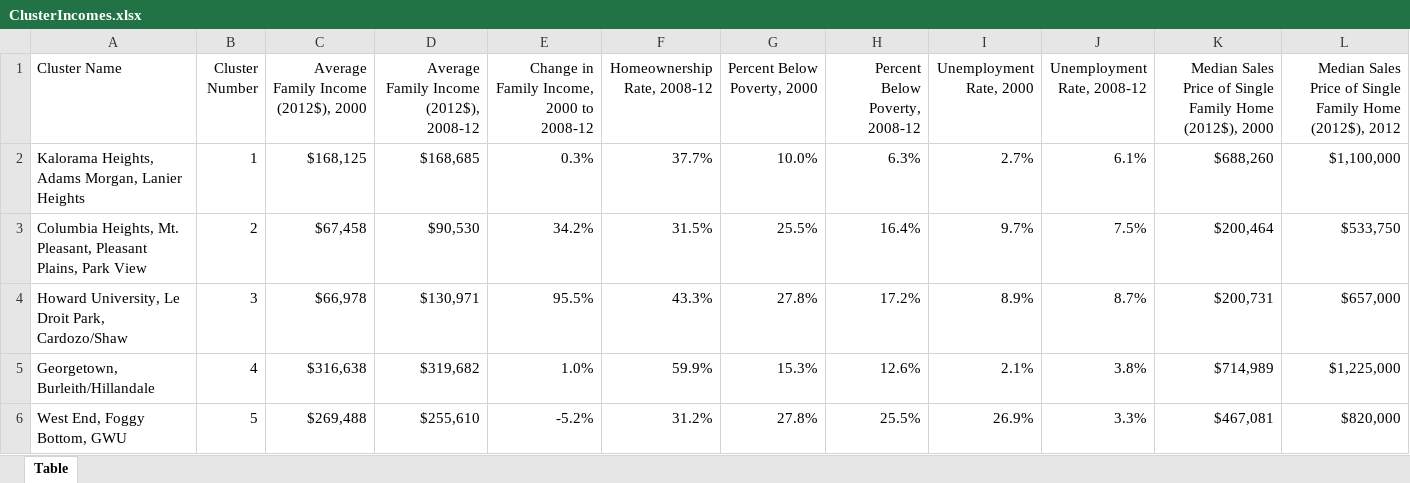
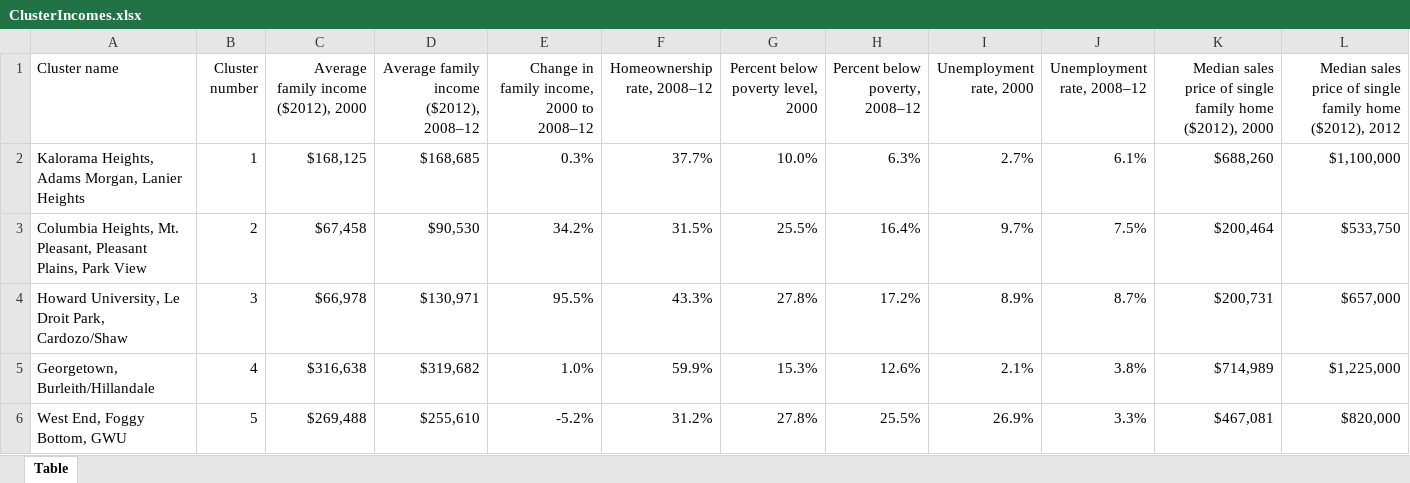
Before and after one commit to UrbanInstitute/occ-public-safety, an Excel workbook: data/ClusterIncomes.xlsx, sheet Table, drawn as a sheet; only a part is shown; values as stored, in another font and other column widths than the file's, no borders; the diff names each change by its address in the sheet, - before the commit and + after, or states it on an @@ line.

```diff
--- a/data/ClusterIncomes.xlsx (sheet Table)
+++ b/data/ClusterIncomes.xlsx (sheet Table)
-A1: Cluster Name
+A1: Cluster name
-B1: Cluster Number
+B1: Cluster number
-C1: Average Family Income (2012$), 2000
+C1: Average family income ($2012), 2000
-D1: Average Family Income (2012$), 2008-12
+D1: Average family income ($2012), 2008–12
-E1: Change in Family Income, 2000 to 2008-12
+E1: Change in family income, 2000 to 2008–12
-F1: Homeownership Rate, 2008-12
+F1: Homeownership rate, 2008–12
-G1: Percent Below Poverty, 2000
+G1: Percent below poverty level, 2000
-H1: Percent Below Poverty, 2008-12
+H1: Percent below poverty, 2008–12
-I1: Unemployment Rate, 2000
+I1: Unemployment rate, 2000
-J1: Unemployment Rate, 2008-12
+J1: Unemployment rate, 2008–12
-K1: Median Sales Price of Single Family Home (2012$), 2000
+K1: Median sales price of single family home ($2012), 2000
-L1: Median Sales Price of Single Family Home (2012$), 2012
+L1: Median sales price of single family home ($2012), 2012
```
Also changed, not shown: 5 other files.
